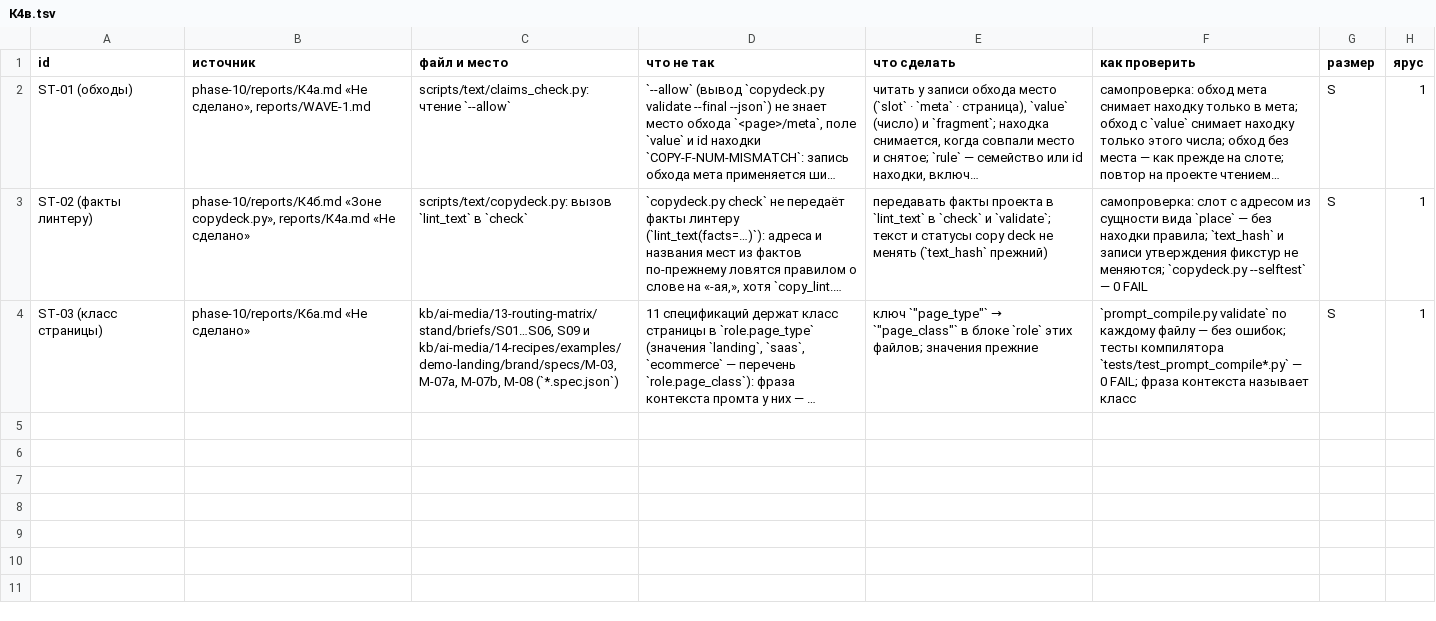
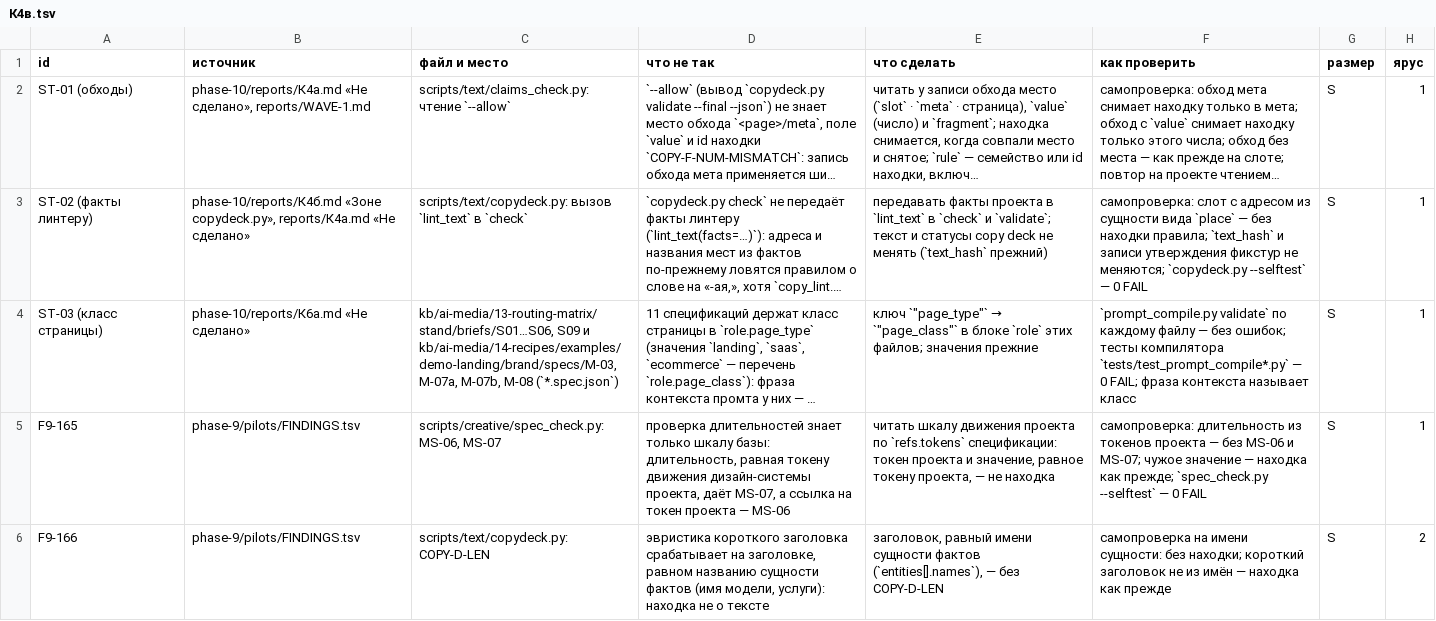
Before and after one commit to gommgo/business-strategy-template, a TSV file: research/design-build/phase-10/code-zones/К4в.tsv, drawn as a sheet; long unchanged cells end in …; the diff names each change by its address in the sheet, - before the commit and + after, or states it on an @@ line.

```diff
--- a/research/design-build/phase-10/code-zones/К4в.tsv
+++ b/research/design-build/phase-10/code-zones/К4в.tsv
+row 5: F9-165 | phase-9/pilots/FINDINGS.tsv | scripts/creative/spec_check.py: MS-06, MS-07 | проверка длительностей знает только шкалу базы: длительность, равная токену движения дизайн-системы проекта, даёт MS-07, а ссылка на токен проекта — MS-06 | читать шкалу движения проекта по `refs.tokens` спецификации: токен проекта и значение, равное токену проекта, — не находка | самопроверка: длительность из токенов проекта — без MS-06 и MS-07; чужое значение — находка как прежде; `spec_check.py --selftest` — 0 FAIL | S | 1
+row 6: F9-166 | phase-9/pilots/FINDINGS.tsv | scripts/text/copydeck.py: COPY-D-LEN | эвристика короткого заголовка срабатывает на заголовке, равном названию сущности фактов (имя модели, услуги): находка не о тексте | заголовок, равный имени сущности фактов (`entities[].names`), — без COPY-D-LEN | самопроверка на имени сущности: без находки; короткий заголовок не из имён — находка как прежде | S | 2
```
Also changed, not shown: research/design-build/phase-10/code-zones/_zones.tsv, research/design-build/phase-10/code-zones/К2.tsv, 54 other files.
